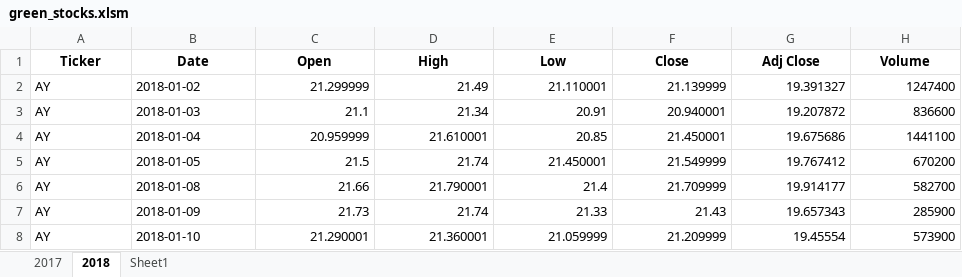
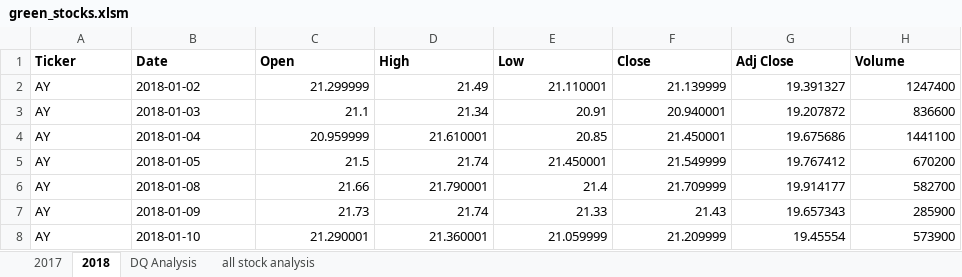
Before and after one commit to swarup81/stock-analysis, an Excel workbook: green_stocks.xlsm, sheet 2018, drawn as a sheet; only a part is shown; values as stored, in another font and other column widths than the file's, no borders; the diff names each change by its address in the sheet, - before the commit and + after, or states it on an @@ line.

```diff
--- a/green_stocks.xlsm (sheet 2018)
+++ b/green_stocks.xlsm (sheet 2018)
-sheet tab: Sheet1
+sheet tab: DQ Analysis
+sheet tab: all stock analysis
-A1:H1 alignment: center
+A1:H1 alignment: left
```
Also changed, not shown: charts or pictures.
